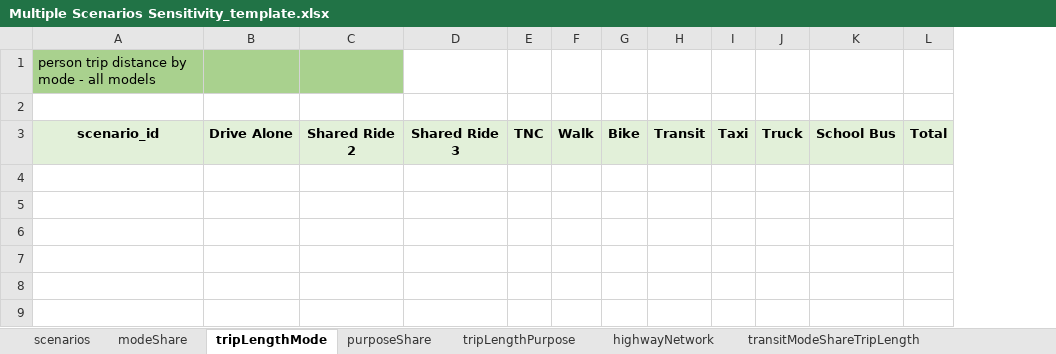
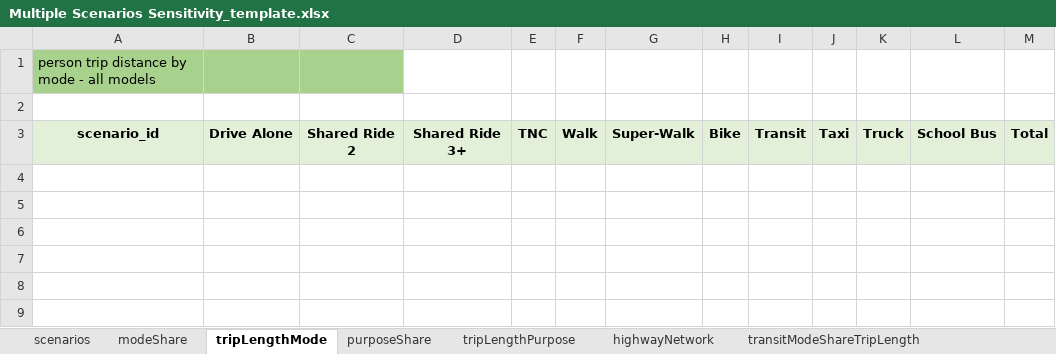
Before and after one commit to SANDAG/ABM-Reporting, an Excel workbook: resources/sensitivity/templates/Multiple Scenarios Sensitivity_template.xlsx, sheet tripLengthMode, drawn as a sheet; only a part is shown; values as stored, in another font and other column widths than the file's, no borders; charts and pictures not drawn; removed rows and columns are numbered as before the commit, all else as after; the diff names each change by its address in the sheet, - before the commit and + after, or states it on an @@ line.

```diff
--- a/resources/sensitivity/templates/Multiple Scenarios Sensitivity_template.xlsx (sheet tripLengthMode)
+++ b/resources/sensitivity/templates/Multiple Scenarios Sensitivity_template.xlsx (sheet tripLengthMode)
-column D, row 3: Shared Ride 3
+column D, row 3: Shared Ride 3+
+column G, row 3: Super-Walk
```
Also changed, not shown: sheet tripLengthPurpose, sheet purposeShare, sheet modeShare, other sheet tabs, charts or pictures.
